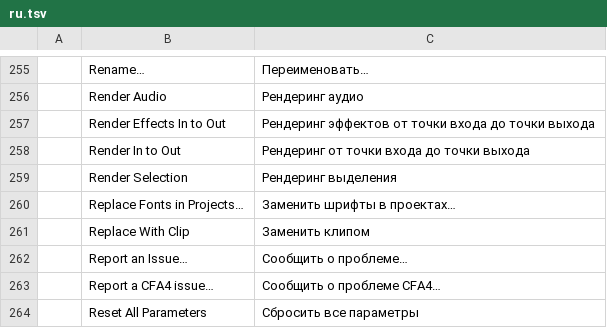
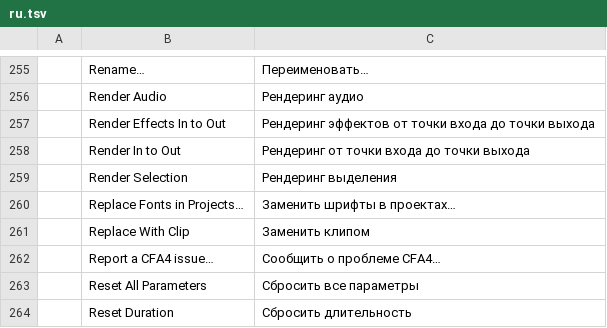
Before and after one commit to ubuntuokos/CinemaFundArchitecture4, a TSV file: crates/ui-egui/src/i18n/ru.tsv, drawn as a sheet; only a part is shown, gaps mark what is left out; the shorter side is filled out with more unchanged rows; the diff names each change by its address in the sheet, - before the commit and + after, or states it on an @@ line.

```diff
--- a/crates/ui-egui/src/i18n/ru.tsv
+++ b/crates/ui-egui/src/i18n/ru.tsv
-row 262:  | Report an Issue… | Сообщить о проблеме…
```
Also changed, not shown: crates/ui-egui/src/i18n/uk.tsv.
